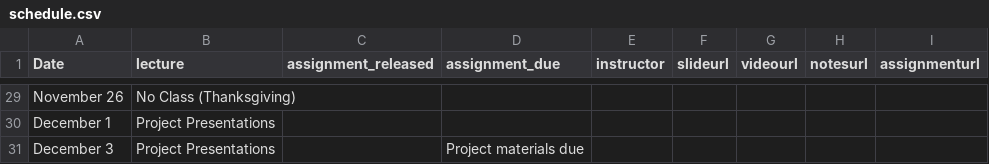
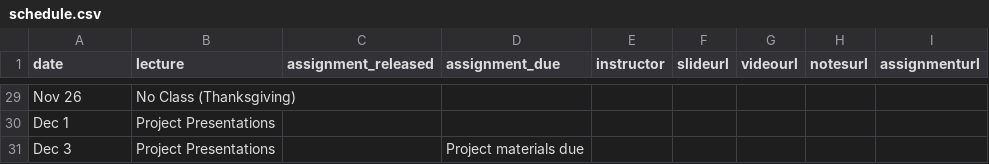
Before and after one commit to mral-cmu/mral-cmu.github.io, a CSV file: _data/schedule.csv, drawn as a sheet; only a part is shown, gaps mark what is left out; the diff covers the shown part only; the diff names each change by its address in the sheet, - before the commit and + after, or states it on an @@ line.

```diff
--- a/_data/schedule.csv
+++ b/_data/schedule.csv
-A1: Date
+A1: date
-A29 (date): November 26
+A29 (date): Nov 26
-A30 (date): December 1
+A30 (date): Dec 1
-A31 (date): December 3
+A31 (date): Dec 3
```
Also changed, not shown: 27 edited cells elsewhere in this file, 3 other files.
